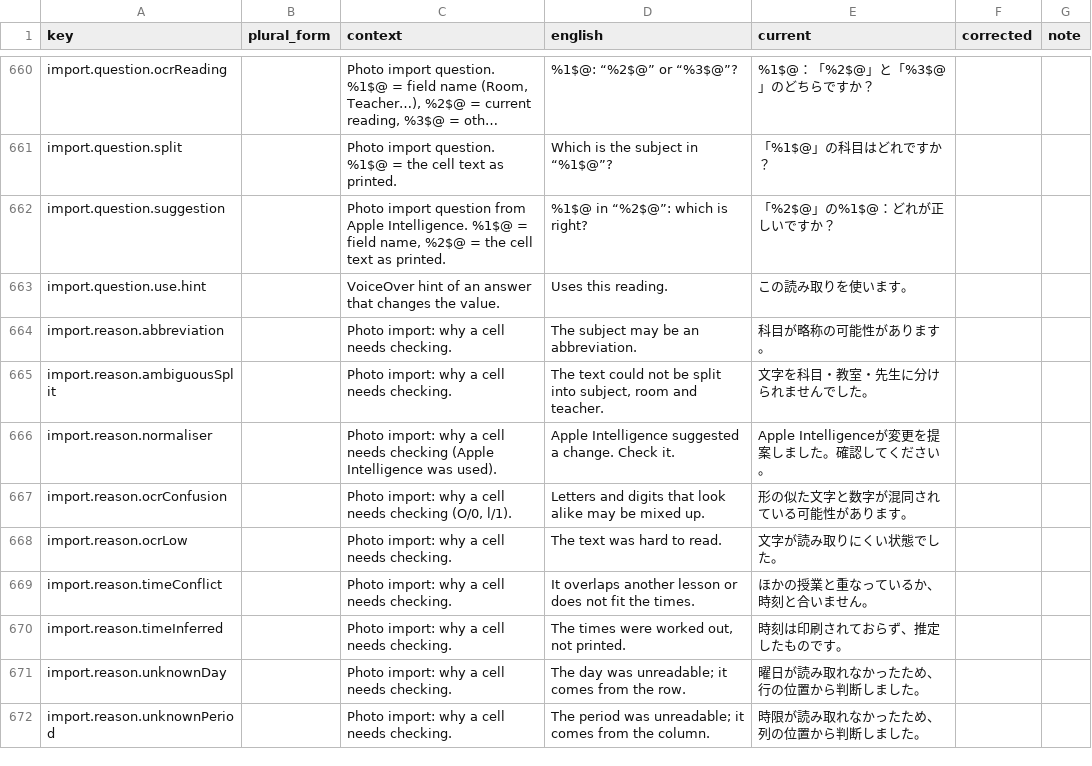
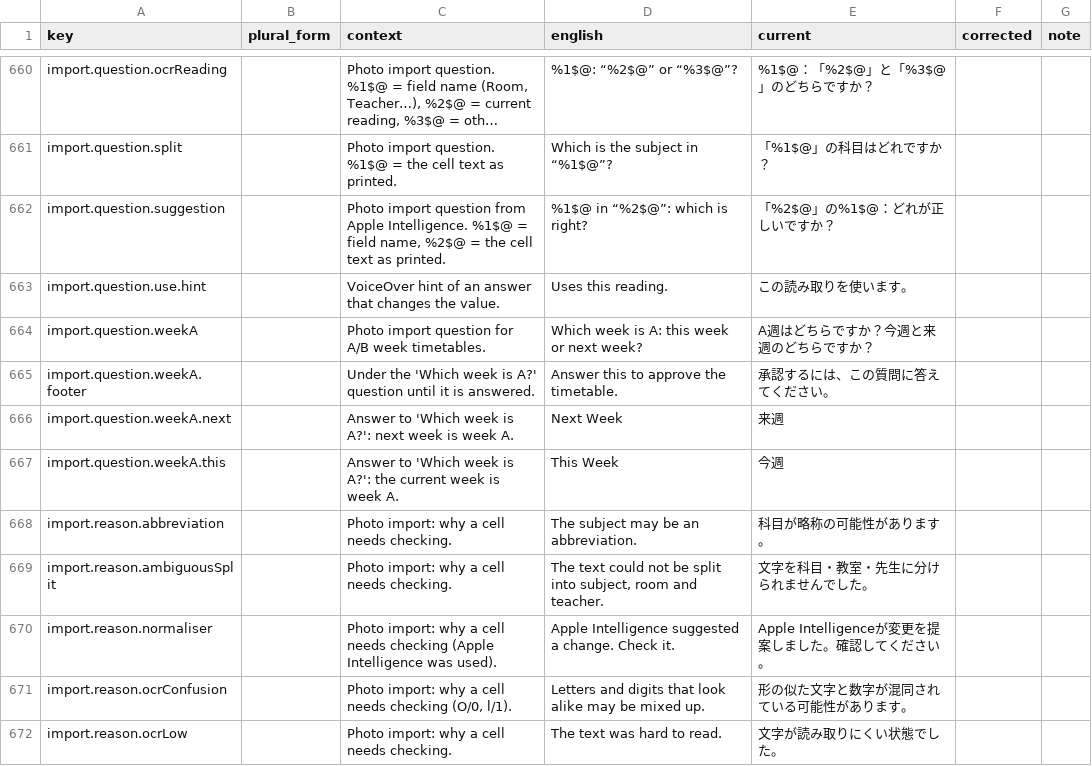
Before and after one commit to simon01920/tabula-app-ios, a CSV file: docs/localization/review/ja.csv, drawn as a sheet; only a part is shown, gaps mark what is left out; the shorter side is filled out with more unchanged rows; long unchanged cells end in ….

```diff
--- a/docs/localization/review/ja.csv
+++ b/docs/localization/review/ja.csv
@@ -663,2 +663,6 @@ import.question.suggestion,,"Photo import question from Apple Intelligence. %1$@
 import.question.use.hint,,VoiceOver hint of an answer that changes the value.,Uses this reading.,この読み取りを使います。,,
+import.question.weekA,,Photo import question for A/B week timetables.,Which week is A: this week or next week?,A週はどちらですか？今週と来週のどちらですか？,,
+import.question.weekA.footer,,Under the 'Which week is A?' question until it is answered.,Answer this to approve the timetable.,承認するには、この質問に答えてください。,,
+import.question.weekA.next,,Answer to 'Which week is A?': next week is week A.,Next Week,来週,,
+import.question.weekA.this,,Answer to 'Which week is A?': the current week is week A.,This Week,今週,,
 import.reason.abbreviation,,Photo import: why a cell needs checking.,The subject may be an abbreviation.,科目が略称の可能性があります。,,
```
Also changed, not shown: docs/localization/review/de.csv, docs/localization/review/fr.csv, 16 other files.
